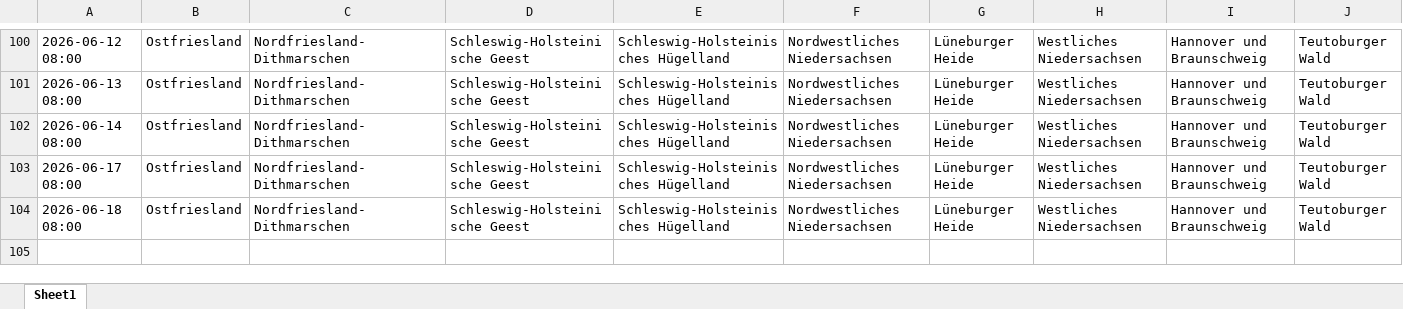
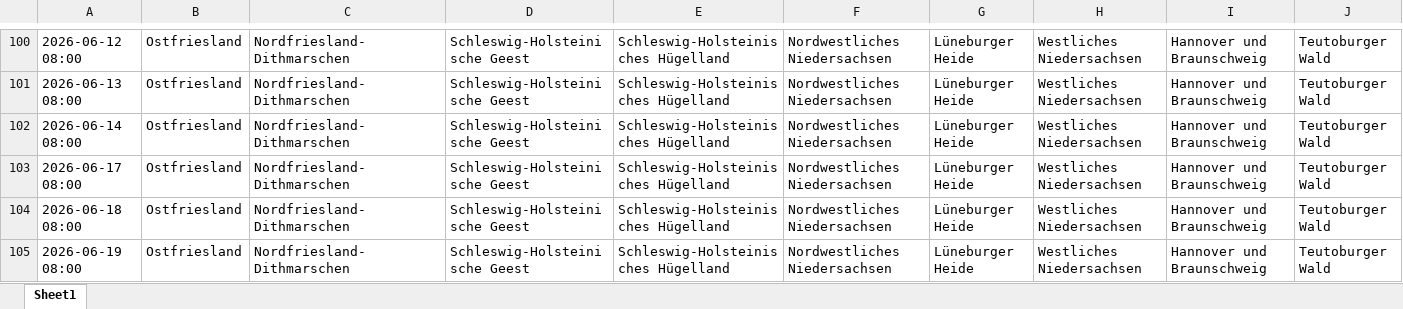
Before and after one commit to drsleepwell-Stein/GaforLogger, an Excel workbook: data/gafor_log.xlsx, sheet Sheet1, drawn as a sheet; only a part is shown, gaps mark what is left out; values as stored, in another font and other column widths than the file's, no borders; rows hold the shown columns only; the diff names each change by its address in the sheet, - before the commit and + after, or states it on an @@ line.

```diff
--- a/data/gafor_log.xlsx (sheet Sheet1)
+++ b/data/gafor_log.xlsx (sheet Sheet1)
+row 105: 2026-06-19 08:00 | Ostfriesland | Nordfriesland-Dithmarschen | Schleswig-Holsteinische Geest | Schleswig-Holsteinisches Hügelland | Nordwestliches Niedersachsen | Lüneburger Heide | Westliches Niedersachsen | Hannover und Braunschweig | Teutoburger Wald
```
